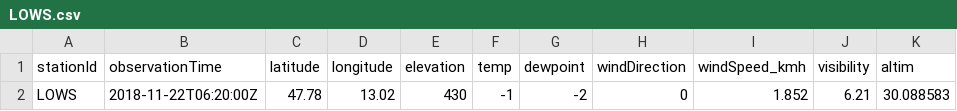
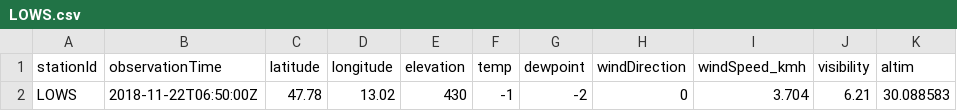
Before and after one commit to geos4s/18S856162, a CSV file: sgroup05/LOWS.csv, drawn as a sheet; only a part is shown; the diff names each change by its address in the sheet, - before the commit and + after, or states it on an @@ line.

Commit message:
Add sgroup05/LOWS.csv

```diff
--- a/sgroup05/LOWS.csv
+++ b/sgroup05/LOWS.csv
-B2 (observationTime): 2018-11-22T06:20:00Z
+B2 (observationTime): 2018-11-22T06:50:00Z
-I2 (windSpeed_kmh): 1.852
+I2 (windSpeed_kmh): 3.704
```
